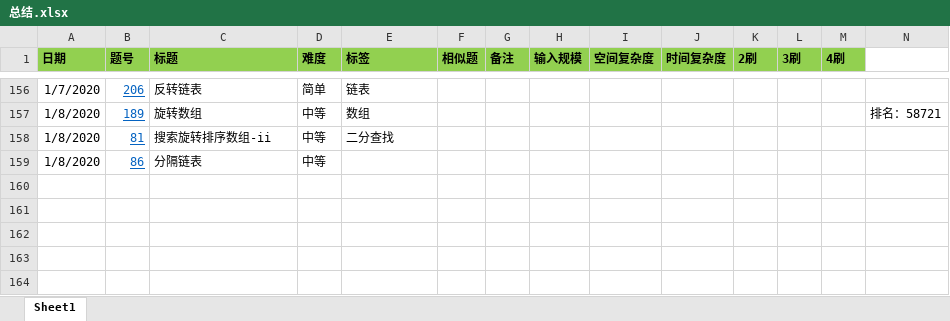
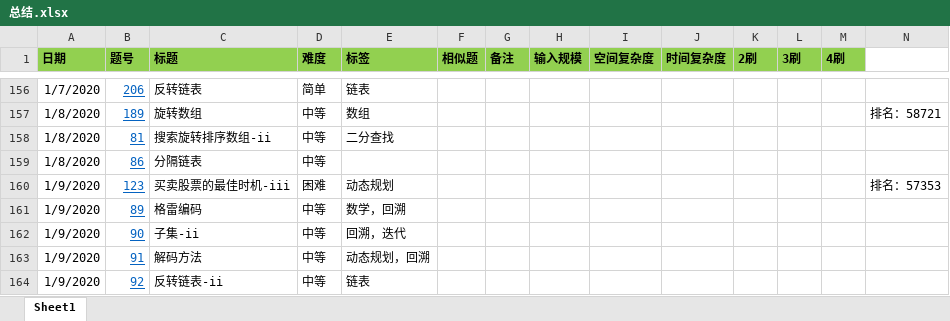
Before and after one commit to zhongluqiang/LeetCode-Cpp, an Excel workbook: 总结.xlsx, sheet Sheet1, drawn as a sheet; only a part is shown, gaps mark what is left out; values as stored, in another font and other column widths than the file's, no borders; conditional formats not drawn; the diff names each change by its address in the sheet, - before the commit and + after, or states it on an @@ line.

Commit message:
更新总结

```diff
--- a/总结.xlsx (sheet Sheet1)
+++ b/总结.xlsx (sheet Sheet1)
+row 160: 1/9/2020 | 123 | 买卖股票的最佳时机-iii | 困难 | 动态规划 |  |  |  |  |  |  |  |  | 排名：57353
+row 161: 1/9/2020 | 89 | 格雷编码 | 中等 | 数学，回溯
+row 162: 1/9/2020 | 90 | 子集-ii | 中等 | 回溯，迭代
+row 163: 1/9/2020 | 91 | 解码方法 | 中等 | 动态规划，回溯
+row 164: 1/9/2020 | 92 | 反转链表-ii | 中等 | 链表
```
